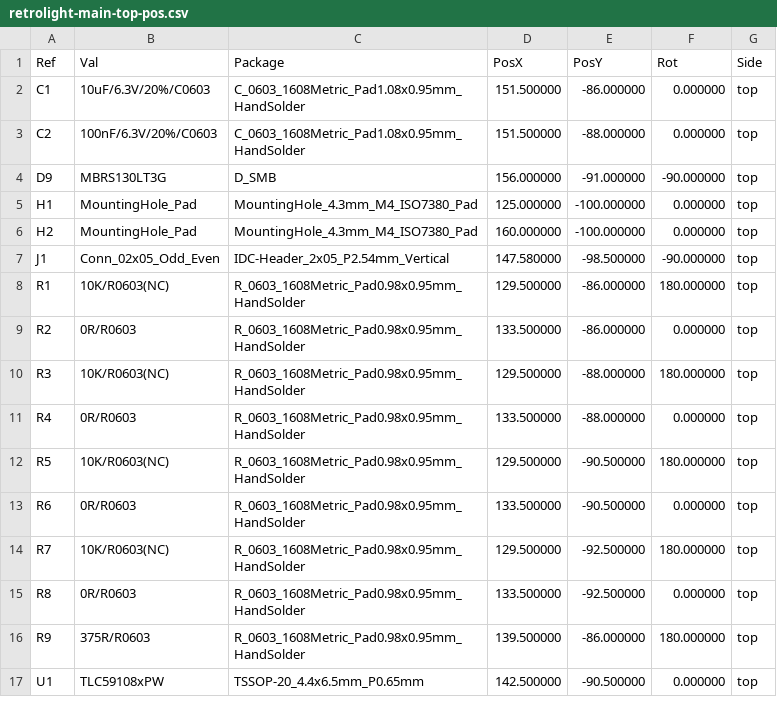
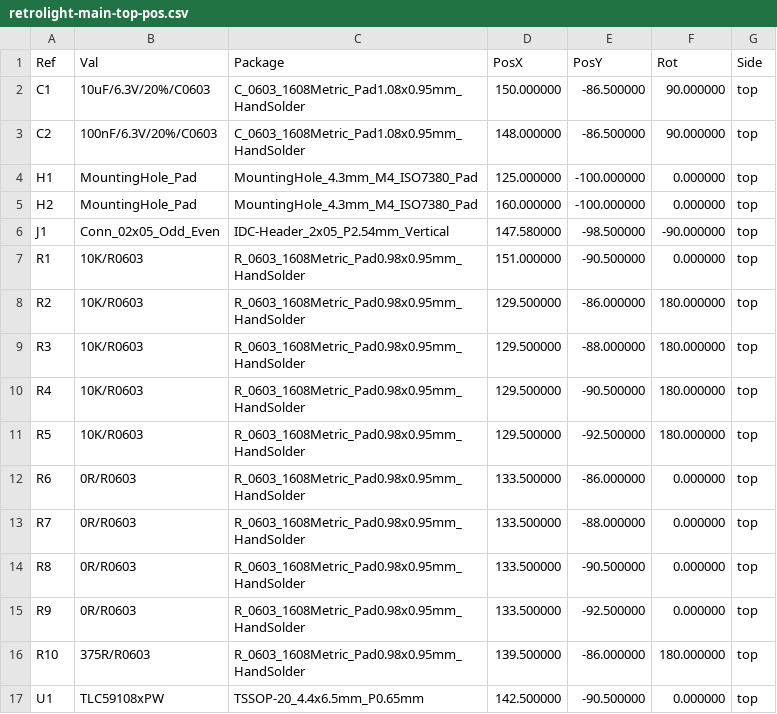
Before and after one commit to nicolaeandreivasile/retrolighting-app, a CSV file: embedded/prototype-B/board-design/retrolight-main/gerber-files/retrolight-main-top-pos.csv, drawn as a sheet.

```diff
--- a/embedded/prototype-B/board-design/retrolight-main/gerber-files/retrolight-main-top-pos.csv
+++ b/embedded/prototype-B/board-design/retrolight-main/gerber-files/retrolight-main-top-pos.csv
@@ -1,5 +1,4 @@
 Ref,Val,Package,PosX,PosY,Rot,Side
-"C1","10uF/6.3V/20%/C0603","C_0603_1608Metric_Pad1.08x0.95mm_HandSolder",151.500000,-86.000000,0.000000,top
-"C2","100nF/6.3V/20%/C0603","C_0603_1608Metric_Pad1.08x0.95mm_HandSolder",151.500000,-88.000000,0.000000,top
-"D9","MBRS130LT3G","D_SMB",156.000000,-91.000000,-90.000000,top
+"C1","10uF/6.3V/20%/C0603","C_0603_1608Metric_Pad1.08x0.95mm_HandSolder",150.000000,-86.500000,90.000000,top
+"C2","100nF/6.3V/20%/C0603","C_0603_1608Metric_Pad1.08x0.95mm_HandSolder",148.000000,-86.500000,90.000000,top
 "H1","MountingHole_Pad","MountingHole_4.3mm_M4_ISO7380_Pad",125.000000,-100.000000,0.000000,top
@@ -7,11 +6,12 @@ Ref,Val,Package,PosX,PosY,Rot,Side
 "J1","Conn_02x05_Odd_Even","IDC-Header_2x05_P2.54mm_Vertical",147.580000,-98.500000,-90.000000,top
-"R1","10K/R0603(NC)","R_0603_1608Metric_Pad0.98x0.95mm_HandSolder",129.500000,-86.000000,180.000000,top
-"R2","0R/R0603","R_0603_1608Metric_Pad0.98x0.95mm_HandSolder",133.500000,-86.000000,0.000000,top
-"R3","10K/R0603(NC)","R_0603_1608Metric_Pad0.98x0.95mm_HandSolder",129.500000,-88.000000,180.000000,top
-"R4","0R/R0603","R_0603_1608Metric_Pad0.98x0.95mm_HandSolder",133.500000,-88.000000,0.000000,top
-"R5","10K/R0603(NC)","R_0603_1608Metric_Pad0.98x0.95mm_HandSolder",129.500000,-90.500000,180.000000,top
-"R6","0R/R0603","R_0603_1608Metric_Pad0.98x0.95mm_HandSolder",133.500000,-90.500000,0.000000,top
-"R7","10K/R0603(NC)","R_0603_1608Metric_Pad0.98x0.95mm_HandSolder",129.500000,-92.500000,180.000000,top
-"R8","0R/R0603","R_0603_1608Metric_Pad0.98x0.95mm_HandSolder",133.500000,-92.500000,0.000000,top
-"R9","375R/R0603","R_0603_1608Metric_Pad0.98x0.95mm_HandSolder",139.500000,-86.000000,180.000000,top
+"R1","10K/R0603","R_0603_1608Metric_Pad0.98x0.95mm_HandSolder",151.000000,-90.500000,0.000000,top
+"R2","10K/R0603","R_0603_1608Metric_Pad0.98x0.95mm_HandSolder",129.500000,-86.000000,180.000000,top
+"R3","10K/R0603","R_0603_1608Metric_Pad0.98x0.95mm_HandSolder",129.500000,-88.000000,180.000000,top
+"R4","10K/R0603","R_0603_1608Metric_Pad0.98x0.95mm_HandSolder",129.500000,-90.500000,180.000000,top
+"R5","10K/R0603","R_0603_1608Metric_Pad0.98x0.95mm_HandSolder",129.500000,-92.500000,180.000000,top
+"R6","0R/R0603","R_0603_1608Metric_Pad0.98x0.95mm_HandSolder",133.500000,-86.000000,0.000000,top
+"R7","0R/R0603","R_0603_1608Metric_Pad0.98x0.95mm_HandSolder",133.500000,-88.000000,0.000000,top
+"R8","0R/R0603","R_0603_1608Metric_Pad0.98x0.95mm_HandSolder",133.500000,-90.500000,0.000000,top
+"R9","0R/R0603","R_0603_1608Metric_Pad0.98x0.95mm_HandSolder",133.500000,-92.500000,0.000000,top
+"R10","375R/R0603","R_0603_1608Metric_Pad0.98x0.95mm_HandSolder",139.500000,-86.000000,180.000000,top
 "U1","TLC59108xPW","TSSOP-20_4.4x6.5mm_P0.65mm",142.500000,-90.500000,0.000000,top
```
Also changed, not shown: embedded/prototype-B/board-design/retrolight-main/gerber-files/retrolight-main-bottom-pos.csv, embedded/prototype-B/board-design/retrolight-main/retrolight-main.csv, 15 other files.
